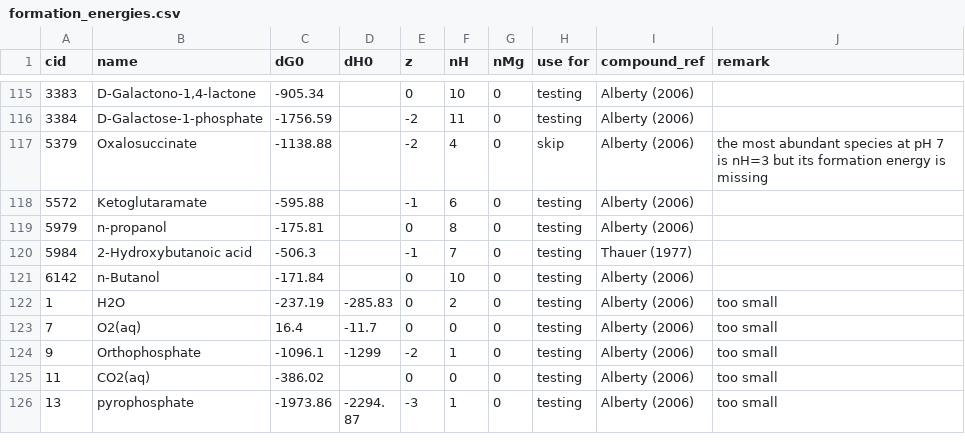
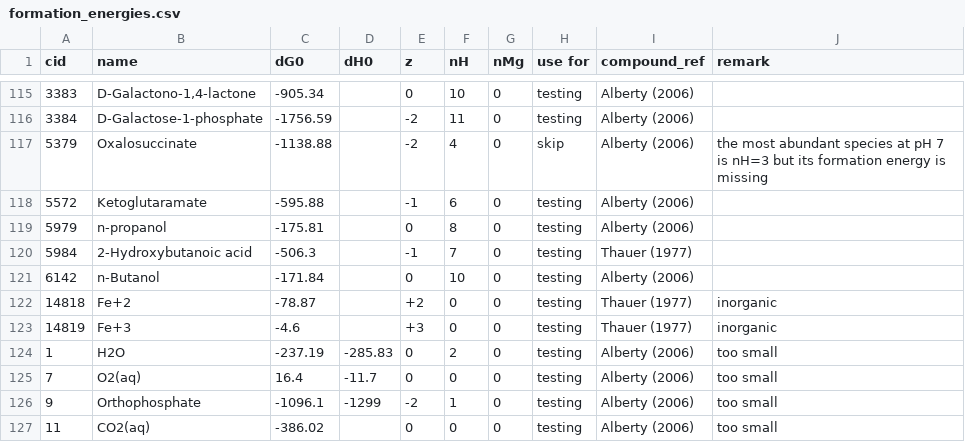
Before and after one commit to eladnoor/milo-lab, a CSV file: trunk/data/thermodynamics/formation_energies.csv, drawn as a sheet; only a part is shown, gaps mark what is left out; the shorter side is filled out with more unchanged rows.

```diff
--- a/trunk/data/thermodynamics/formation_energies.csv
+++ b/trunk/data/thermodynamics/formation_energies.csv
@@ -121,2 +121,4 @@ cid,name,dG0,dH0,z,nH,nMg,"use for",compound_ref,remark
 6142,n-Butanol,-171.84,,0,10,0,testing,"Alberty (2006)",
+14818,Fe+2,-78.87,,+2,0,0,testing,"Thauer (1977)","inorganic"
+14819,Fe+3,-4.6,,+3,0,0,testing,"Thauer (1977)","inorganic"
 1,H2O,-237.19,-285.83,0,2,0,testing,"Alberty (2006)","too small"
```
Also changed, not shown: 5 other files.
